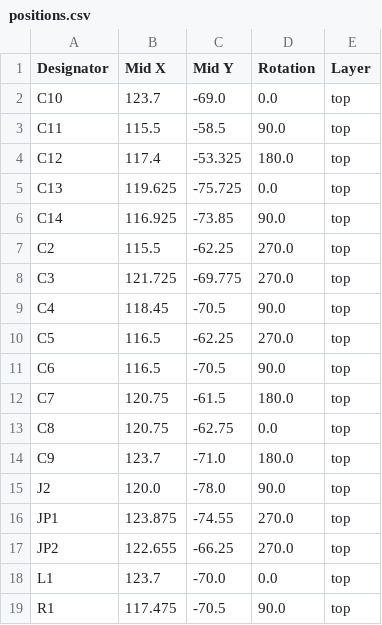
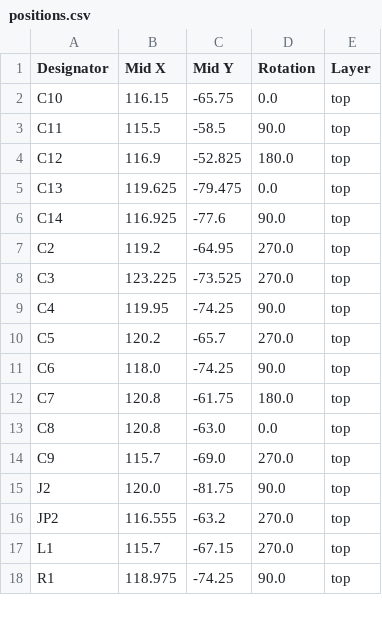
Before and after one commit to Choccy-vr/nul, a CSV file: PCB/production/positions.csv, drawn as a sheet; only a part is shown; the diff covers the shown part only.

```diff
--- a/PCB/production/positions.csv
+++ b/PCB/production/positions.csv
@@ -1,19 +1,18 @@
 Designator,Mid X,Mid Y,Rotation,Layer
-C10,123.7,-69.0,0.0,top
+C10,116.15,-65.75,0.0,top
 C11,115.5,-58.5,90.0,top
-C12,117.4,-53.325,180.0,top
-C13,119.625,-75.725,0.0,top
-C14,116.925,-73.85,90.0,top
-C2,115.5,-62.25,270.0,top
-C3,121.725,-69.775,270.0,top
-C4,118.45,-70.5,90.0,top
-C5,116.5,-62.25,270.0,top
-C6,116.5,-70.5,90.0,top
-C7,120.75,-61.5,180.0,top
-C8,120.75,-62.75,0.0,top
-C9,123.7,-71.0,180.0,top
-J2,120.0,-78.0,90.0,top
-JP1,123.875,-74.55,270.0,top
-JP2,122.655,-66.25,270.0,top
-L1,123.7,-70.0,0.0,top
-R1,117.475,-70.5,90.0,top
+C12,116.9,-52.825,180.0,top
+C13,119.625,-79.475,0.0,top
+C14,116.925,-77.6,90.0,top
+C2,119.2,-64.95,270.0,top
+C3,123.225,-73.525,270.0,top
+C4,119.95,-74.25,90.0,top
+C5,120.2,-65.7,270.0,top
+C6,118.0,-74.25,90.0,top
+C7,120.8,-61.75,180.0,top
+C8,120.8,-63.0,0.0,top
+C9,115.7,-69.0,270.0,top
+J2,120.0,-81.75,90.0,top
+JP2,116.555,-63.2,270.0,top
+L1,115.7,-67.15,270.0,top
+R1,118.975,-74.25,90.0,top
```
Also changed, not shown: 1 removed row and 12 edited cells elsewhere in this file, PCB/production/bom.csv, 5 other files.
